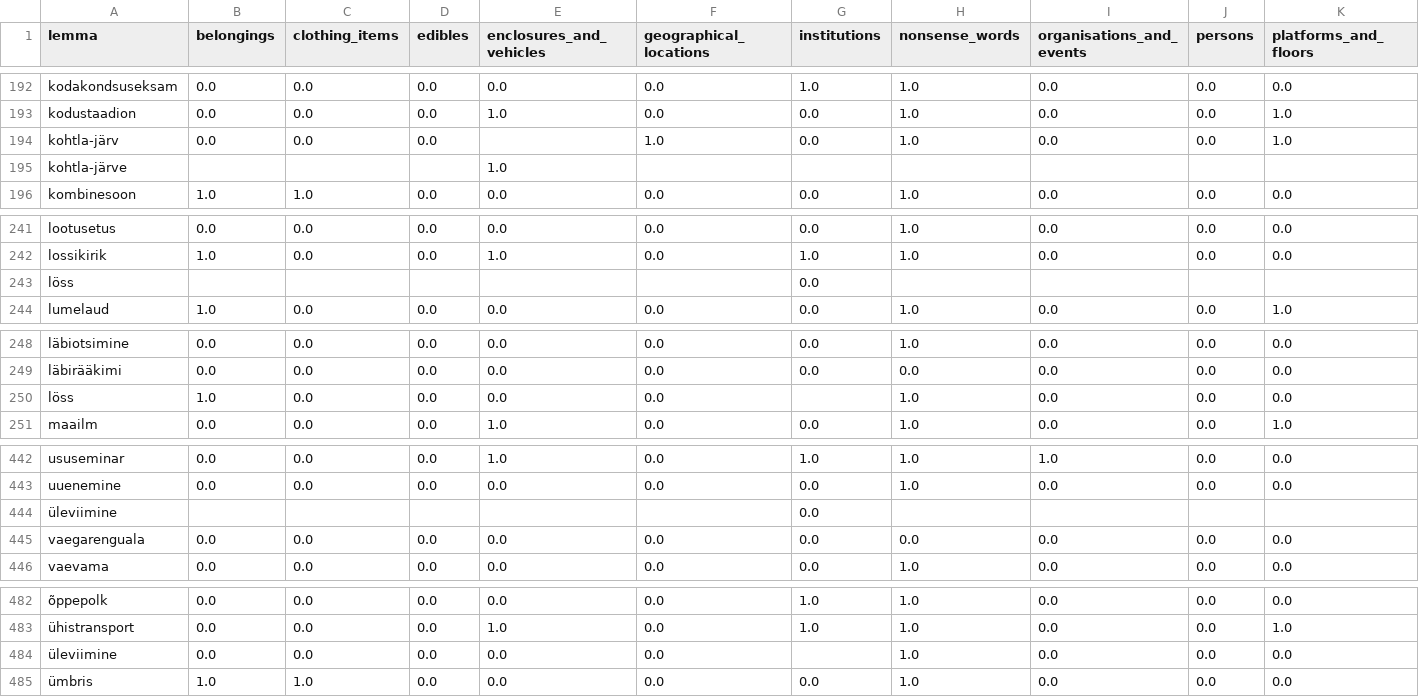
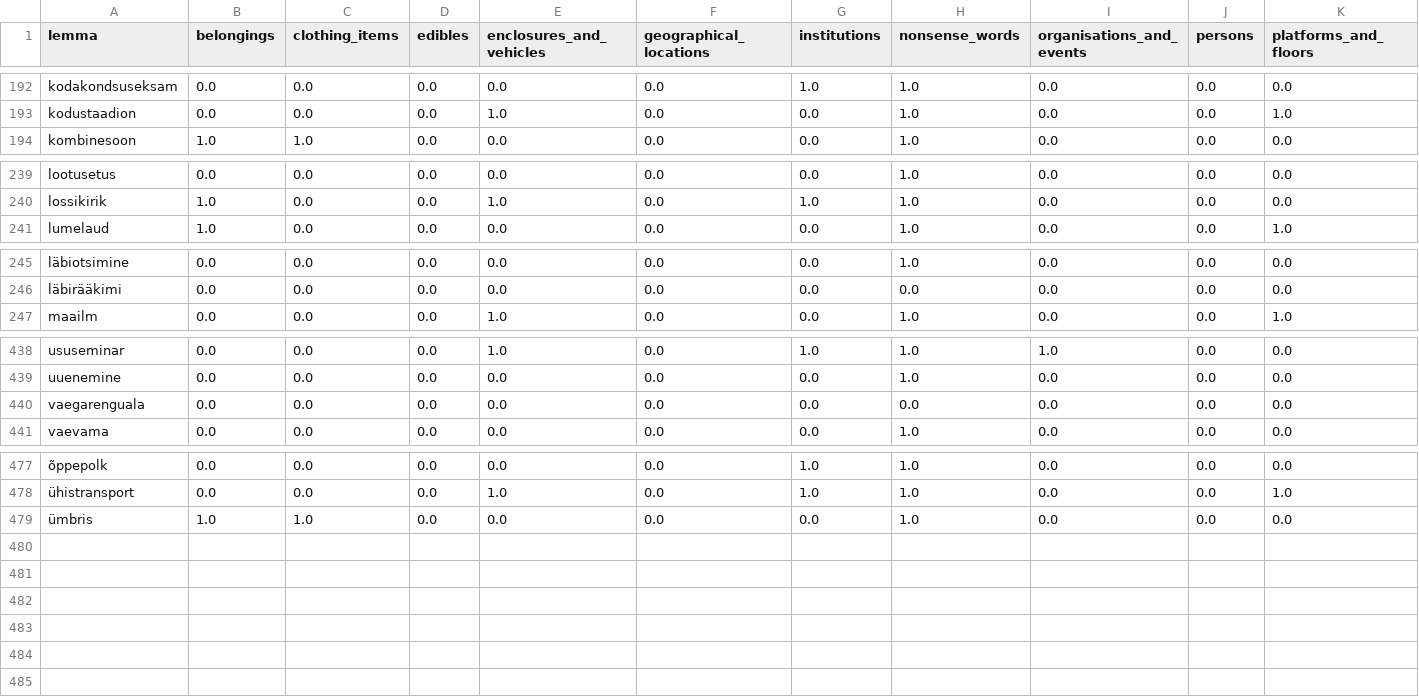
Before and after one commit to KristinaKatarina/kohafraaside-tuvastamine, a CSV file: tulemuste_analyys/sonad_eraldi/GPT4_0_tulemused.csv, drawn as a sheet; only a part is shown, gaps mark what is left out; rows hold the shown columns only; the diff names each change by its address in the sheet, - before the commit and + after, or states it on an @@ line.

```diff
--- a/tulemuste_analyys/sonad_eraldi/GPT4_0_tulemused.csv
+++ b/tulemuste_analyys/sonad_eraldi/GPT4_0_tulemused.csv
-row 194: kohtla-järv | 0.0 | 0.0 | 0.0 |  | 1.0 | 0.0 | 1.0 | 0.0 | 0.0 | 1.0
-row 195: kohtla-järve |  |  |  | 1.0
-row 243: löss |  |  |  |  |  | 0.0
-row 250: löss | 1.0 | 0.0 | 0.0 | 0.0 | 0.0 |  | 1.0 | 0.0 | 0.0 | 0.0
-row 444: üleviimine |  |  |  |  |  | 0.0
-row 484: üleviimine | 0.0 | 0.0 | 0.0 | 0.0 | 0.0 |  | 1.0 | 0.0 | 0.0 | 0.0
```
Also changed, not shown: tulemuste_analyys/sonad_eraldi/GPT3_5_tulemused.csv, 3 other files.
